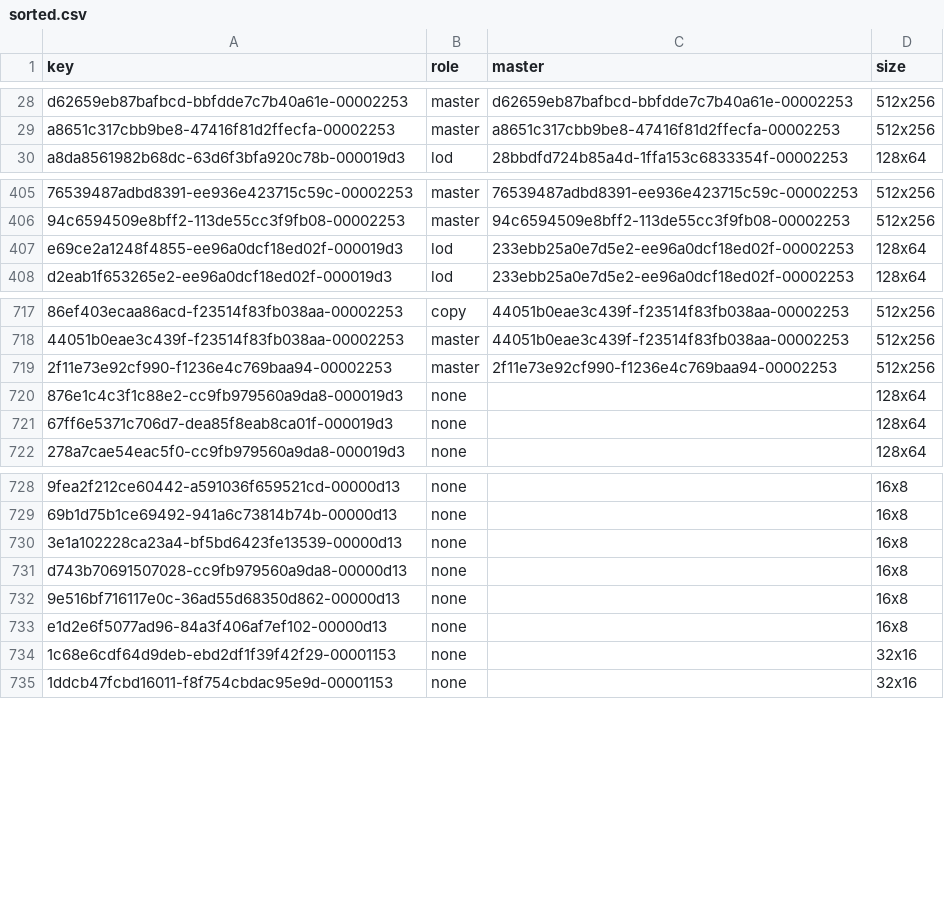
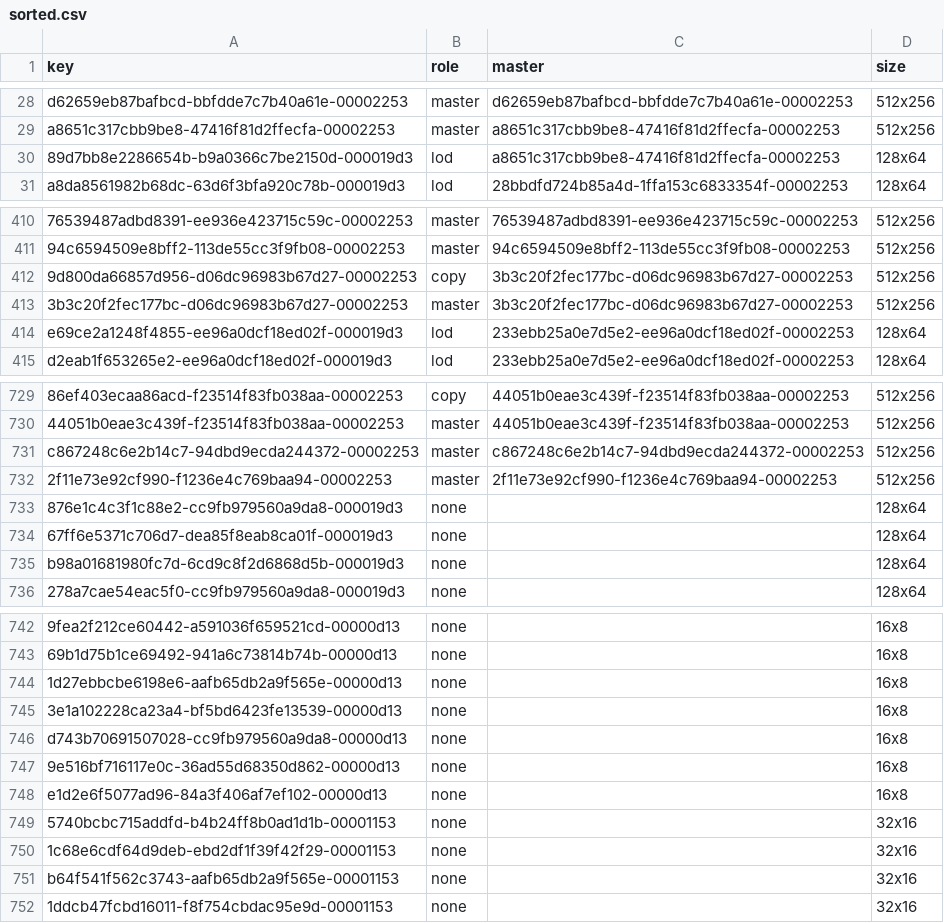
Before and after one commit to lifestepvan2/PROA2K5, a CSV file: data/uniform_lods/sorted.csv, drawn as a sheet; only a part is shown, gaps mark what is left out; the diff covers the shown part only; the diff names each change by its address in the sheet, - before the commit and + after, or states it on an @@ line.

```diff
--- a/data/uniform_lods/sorted.csv
+++ b/data/uniform_lods/sorted.csv
+row 30: 89d7bb8e2286654b-b9a0366c7be2150d-000019d3 | lod | a8651c317cbb9be8-47416f81d2ffecfa-00002253 | 128x64
+row 412: 9d800da66857d956-d06dc96983b67d27-00002253 | copy | 3b3c20f2fec177bc-d06dc96983b67d27-00002253 | 512x256
+row 413: 3b3c20f2fec177bc-d06dc96983b67d27-00002253 | master | 3b3c20f2fec177bc-d06dc96983b67d27-00002253 | 512x256
+row 731: c867248c6e2b14c7-94dbd9ecda244372-00002253 | master | c867248c6e2b14c7-94dbd9ecda244372-00002253 | 512x256
+row 735: b98a01681980fc7d-6cd9c8f2d6868d5b-000019d3 | none |  | 128x64
+row 744: 1d27ebbcbe6198e6-aafb65db2a9f565e-00000d13 | none |  | 16x8
+row 749: 5740bcbc715addfd-b4b24ff8b0ad1d1b-00001153 | none |  | 32x16
+row 751: b64f541f562c3743-aafb65db2a9f565e-00001153 | none |  | 32x16
```
Also changed, not shown: 20 added rows elsewhere in this file, data/uniform_lods/candidates.csv, data/uniform_lods/mapping.csv, 2 other files.
